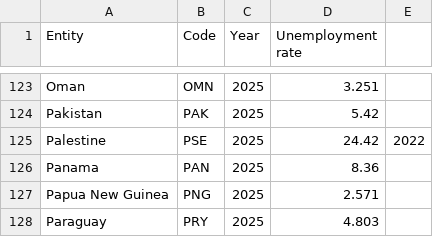
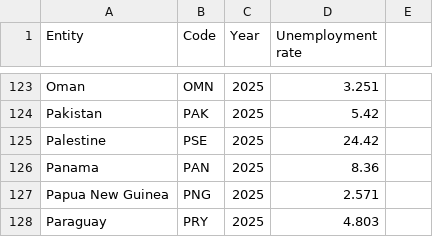
Before and after one commit to mcun0005-fit2179/assignments, a CSV file: unemployment-rate-map-25.csv, drawn as a sheet; only a part is shown, gaps mark what is left out.

Commit message:
Update unemployment-rate-map-25.csv
fixing anomaly in row 124/125

```diff
--- a/unemployment-rate-map-25.csv
+++ b/unemployment-rate-map-25.csv
@@ -124,3 +124,3 @@ Oman,OMN,2025,3.251
 Pakistan,PAK,2025,5.42
-Palestine,PSE,2025,24.42,2022
+Palestine,PSE,2025,24.42
 Panama,PAN,2025,8.36
```
